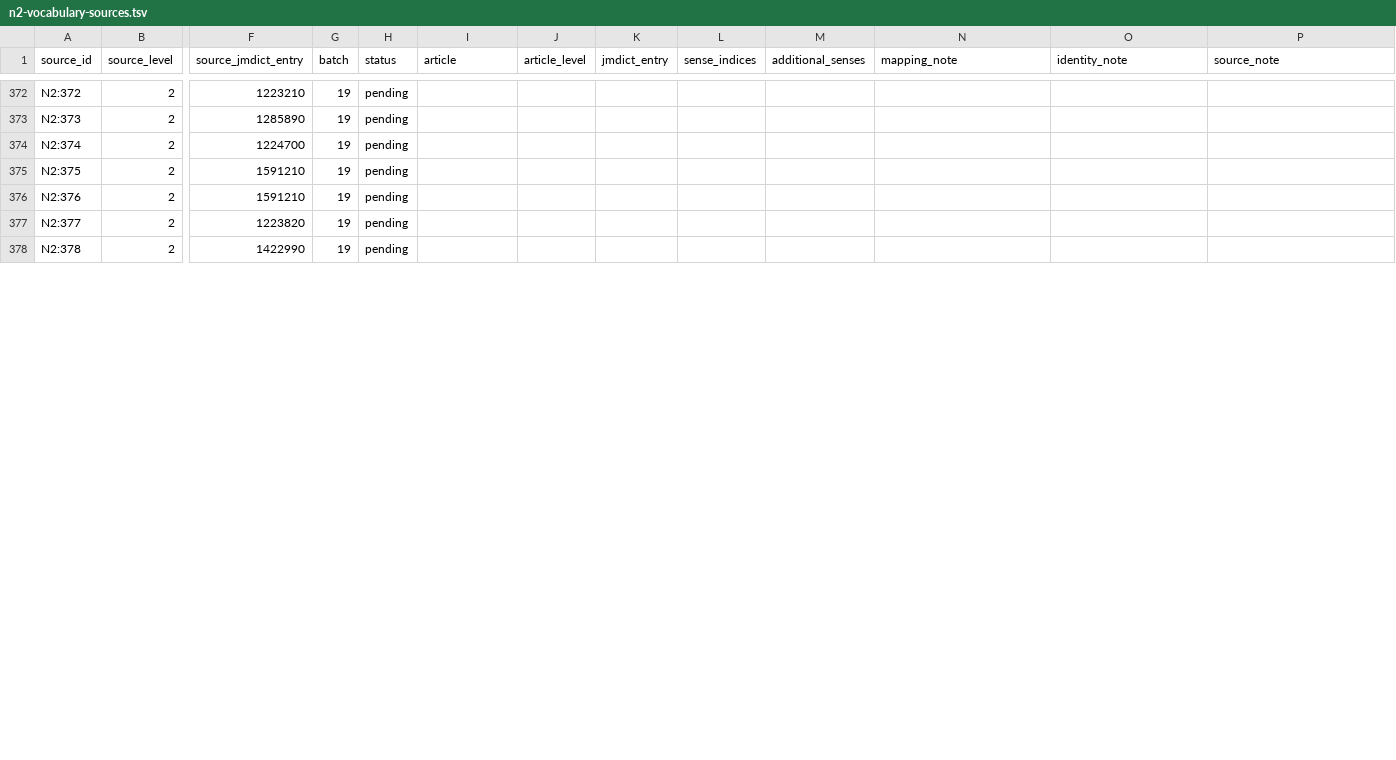
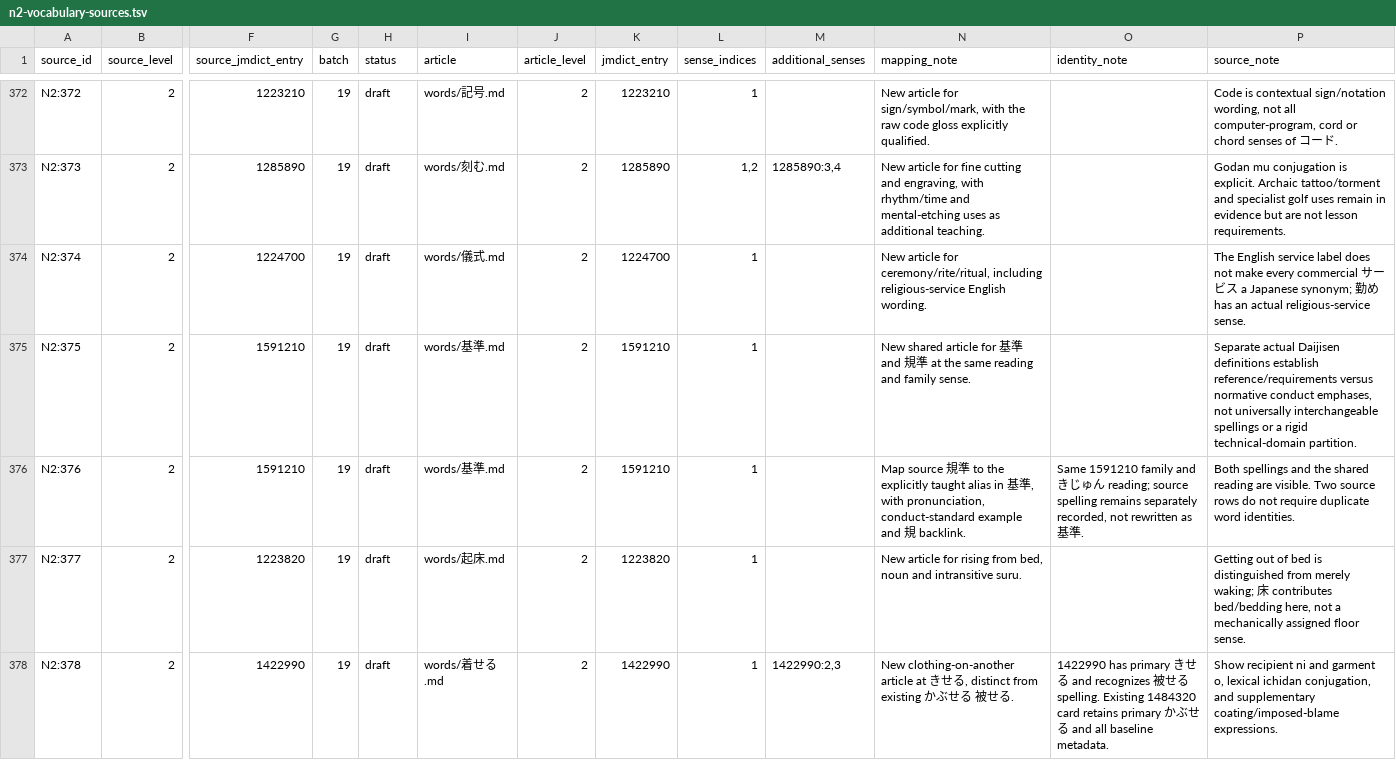
Before and after one commit to stop-cran/learning-japanese, a TSV file: docs/n2-vocabulary-sources.tsv, drawn as a sheet; only a part is shown, gaps mark what is left out; the diff covers the shown part only; the diff names each change by its address in the sheet, - before the commit and + after, or states it on an @@ line.

```diff
--- a/docs/n2-vocabulary-sources.tsv
+++ b/docs/n2-vocabulary-sources.tsv
-H372:H378 (status): pending
+H372:H378 (status): draft
-I372 (article): (empty)
+I372 (article): words/記号.md
-J372:J378 (article_level): (empty)
+J372:J378 (article_level): 2
-K372 (jmdict_entry): (empty)
+K372 (jmdict_entry): 1223210
-L372 (sense_indices): (empty)
+L372 (sense_indices): 1
-N372 (mapping_note): (empty)
+N372 (mapping_note): New article for sign/symbol/mark, with the raw code gloss explicitly qualified.
-P372 (source_note): (empty)
+P372 (source_note): Code is contextual sign/notation wording, not all computer-program, cord or chord senses of コード.
-I373 (article): (empty)
+I373 (article): words/刻む.md
-K373 (jmdict_entry): (empty)
+K373 (jmdict_entry): 1285890
-L373 (sense_indices): (empty)
+L373 (sense_indices): 1,2
-M373 (additional_senses): (empty)
+M373 (additional_senses): 1285890:3,4
-N373 (mapping_note): (empty)
+N373 (mapping_note): New article for fine cutting and engraving, with rhythm/time and mental-etching uses as additional teaching.
-P373 (source_note): (empty)
+P373 (source_note): Godan mu conjugation is explicit. Archaic tattoo/torment and specialist golf uses remain in evidence but are not lesson requirements.
-I374 (article): (empty)
+I374 (article): words/儀式.md
-K374 (jmdict_entry): (empty)
+K374 (jmdict_entry): 1224700
-L374:L378 (sense_indices): (empty)
+L374:L378 (sense_indices): 1
-N374 (mapping_note): (empty)
+N374 (mapping_note): New article for ceremony/rite/ritual, including religious-service English wording.
-P374 (source_note): (empty)
+P374 (source_note): The English service label does not make every commercial サービス a Japanese synonym; 勤め has an actual religious-service sense.
-I375:I376 (article): (empty)
+I375:I376 (article): words/基準.md
-K375:K376 (jmdict_entry): (empty)
+K375:K376 (jmdict_entry): 1591210
-N375 (mapping_note): (empty)
+N375 (mapping_note): New shared article for 基準 and 規準 at the same reading and family sense.
-P375 (source_note): (empty)
+P375 (source_note): Separate actual Daijisen definitions establish reference/requirements versus normative conduct emphases, not universally interchangeable spellings or a rigid technical-domain partition.
-N376 (mapping_note): (empty)
+N376 (mapping_note): Map source 規準 to the explicitly taught alias in 基準, with pronunciation, conduct-standard example and 規 backlink.
-O376 (identity_note): (empty)
+O376 (identity_note): Same 1591210 family and きじゅん reading; source spelling remains separately recorded, not rewritten as 基準.
-P376 (source_note): (empty)
+P376 (source_note): Both spellings and the shared reading are visible. Two source rows do not require duplicate word identities.
-I377 (article): (empty)
+I377 (article): words/起床.md
-K377 (jmdict_entry): (empty)
+K377 (jmdict_entry): 1223820
-N377 (mapping_note): (empty)
+N377 (mapping_note): New article for rising from bed, noun and intransitive suru.
-P377 (source_note): (empty)
+P377 (source_note): Getting out of bed is distinguished from merely waking; 床 contributes bed/bedding here, not a mechanically assigned floor sense.
-I378 (article): (empty)
+I378 (article): words/着せる.md
-K378 (jmdict_entry): (empty)
+K378 (jmdict_entry): 1422990
-M378 (additional_senses): (empty)
+M378 (additional_senses): 1422990:2,3
-N378 (mapping_note): (empty)
+N378 (mapping_note): New clothing-on-another article at きせる, distinct from existing かぶせる 被せる.
-O378 (identity_note): (empty)
+O378 (identity_note): 1422990 has primary きせる and recognizes 被せる spelling. Existing 1484320 card retains primary かぶせる and all baseline metadata.
-P378 (source_note): (empty)
+P378 (source_note): Show recipient ni and garment o, lexical ichidan conjugation, and supplementary coating/imposed-blame expressions.
```
Also changed, not shown: 99 edited cells elsewhere in this file, 33 other files.
